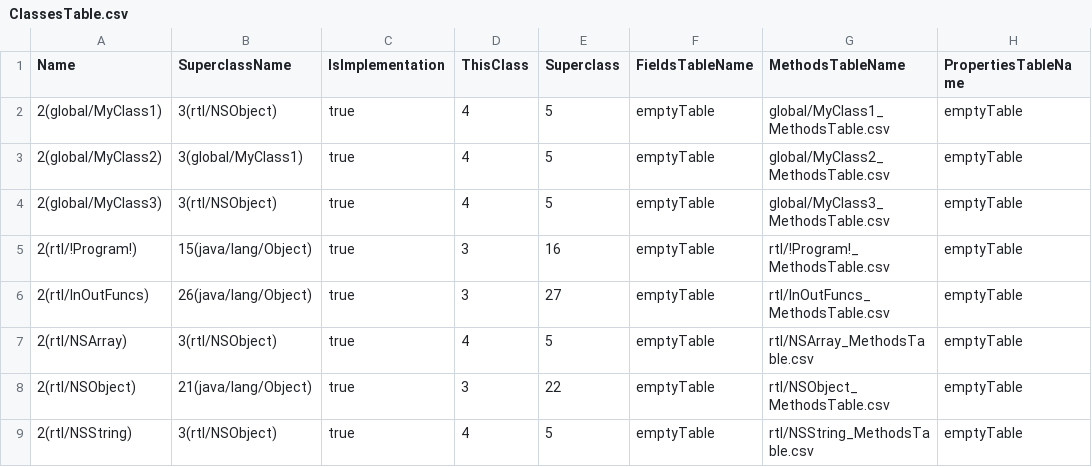
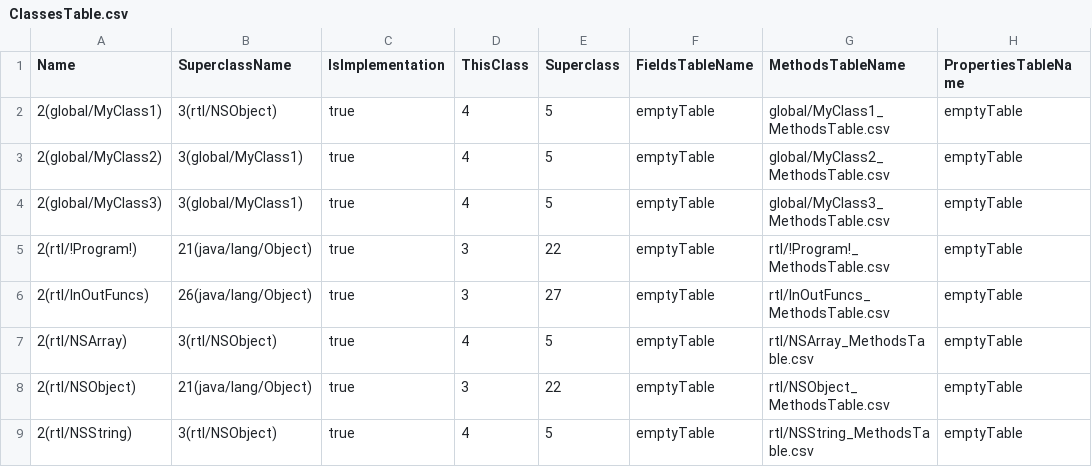
Before and after one commit to Flipty148/objective_c_compiler, a CSV file: project_for_lex.yy.c/out/tables/ClassesTable.csv, drawn as a sheet; only a part is shown; the diff names each change by its address in the sheet, - before the commit and + after, or states it on an @@ line.

```diff
--- a/project_for_lex.yy.c/out/tables/ClassesTable.csv
+++ b/project_for_lex.yy.c/out/tables/ClassesTable.csv
-B4 (SuperclassName): 3(rtl/NSObject)
+B4 (SuperclassName): 3(global/MyClass1)
-B5 (SuperclassName): 15(java/lang/Object)
+B5 (SuperclassName): 21(java/lang/Object)
-E5 (Superclass): 16
+E5 (Superclass): 22
```
Also changed, not shown: project_for_lex.yy.c/out/tables/global_MyClass1_MethodsTable.csv, project_for_lex.yy.c/out/tables/global_MyClass2_MethodsTable.csv, 28 other files.
